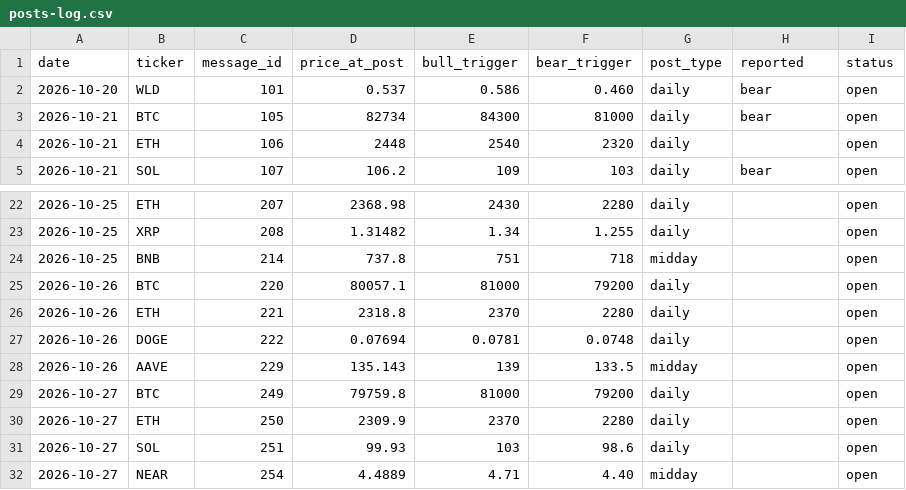
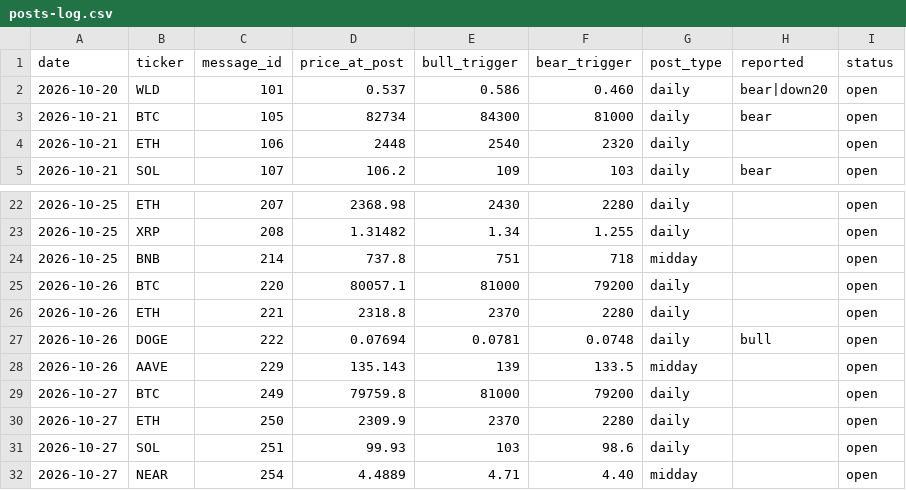
Before and after one commit to mrmarketcap/mr-marketcap-media, a CSV file: posts-log.csv, drawn as a sheet; only a part is shown, gaps mark what is left out.

```diff
--- a/posts-log.csv
+++ b/posts-log.csv
@@ -1,3 +1,3 @@
 date,ticker,message_id,price_at_post,bull_trigger,bear_trigger,post_type,reported,status
-2026-10-20,WLD,101,0.537,0.586,0.460,daily,bear,open
+2026-10-20,WLD,101,0.537,0.586,0.460,daily,bear|down20,open
 2026-10-21,BTC,105,82734,84300,81000,daily,bear,open
@@ -26,3 +26,3 @@ date,ticker,message_id,price_at_post,bull_trigger,bear_trigger,post_type,reporte
 2026-10-26,ETH,221,2318.8,2370,2280,daily,,open
-2026-10-26,DOGE,222,0.07694,0.0781,0.0748,daily,,open
+2026-10-26,DOGE,222,0.07694,0.0781,0.0748,daily,bull,open
 2026-10-26,AAVE,229,135.143,139,133.5,midday,,open
```
